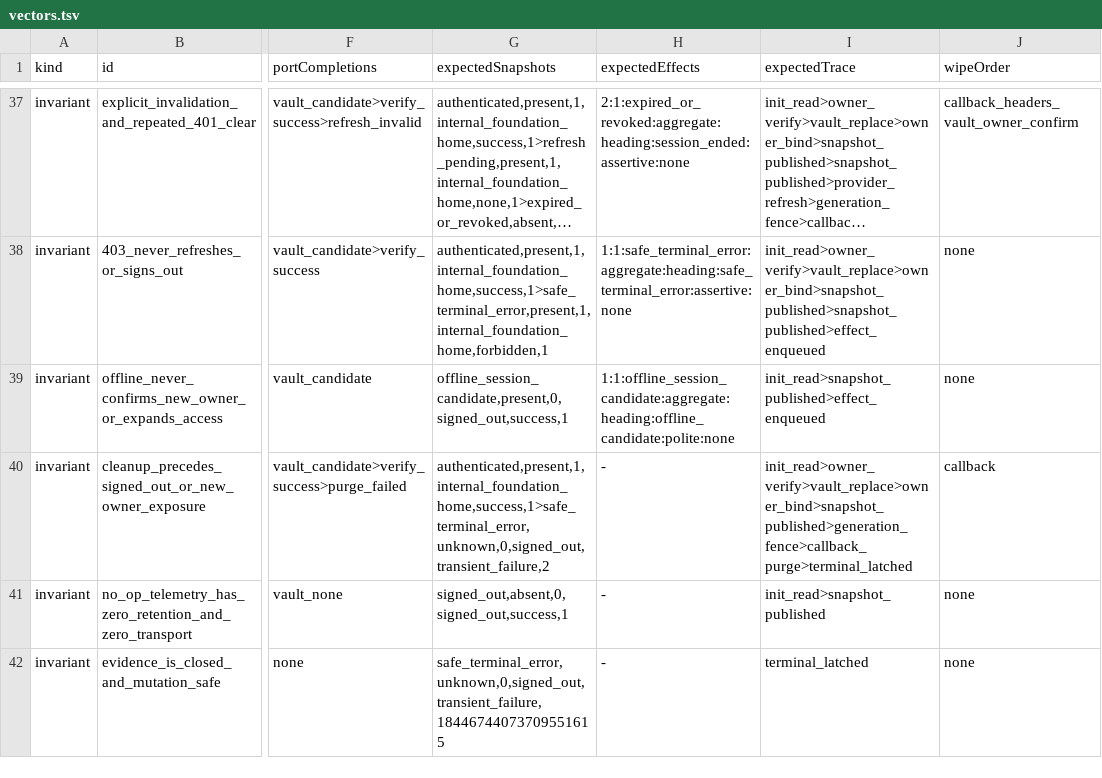
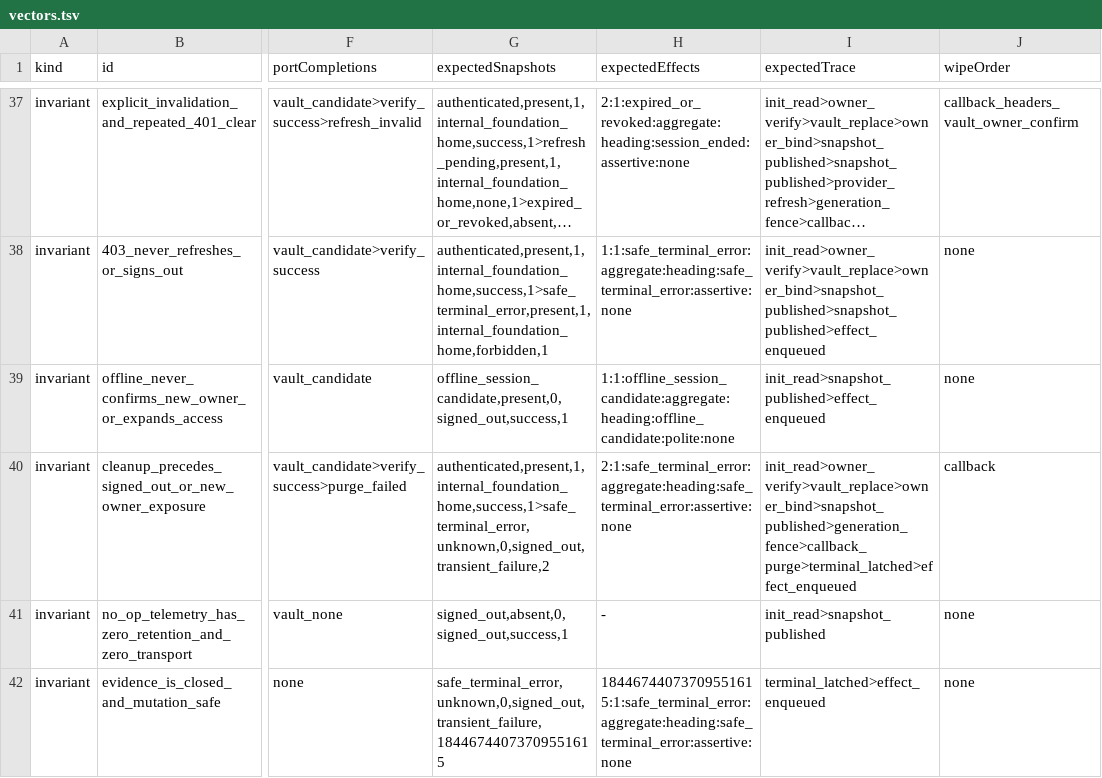
Before and after one commit to r1ruffrider/Fluyo, a TSV file: contracts/mobile/auth-runtime-synthetic/v1/vectors.tsv, drawn as a sheet; only a part is shown, gaps mark what is left out; long unchanged cells end in …; the diff names each change by its address in the sheet, - before the commit and + after, or states it on an @@ line.

Commit message:
fix(auth): preserve terminal accessibility evidence

```diff
--- a/contracts/mobile/auth-runtime-synthetic/v1/vectors.tsv
+++ b/contracts/mobile/auth-runtime-synthetic/v1/vectors.tsv
-H40 (expectedEffects): -
+H40 (expectedEffects): 2:1:safe_terminal_error:aggregate:heading:safe_terminal_error:assertive:none
-I40 (expectedTrace): init_read>owner_verify>vault_replace>owner_bind>snapshot_published>generation_fence>callback_purge>terminal_latched
+I40 (expectedTrace): init_read>owner_verify>vault_replace>owner_bind>snapshot_published>generation_fence>callback_purge>terminal_latched>effect_enqueued
-H42 (expectedEffects): -
+H42 (expectedEffects): 18446744073709551615:1:safe_terminal_error:aggregate:heading:safe_terminal_error:assertive:none
-I42 (expectedTrace): terminal_latched
+I42 (expectedTrace): terminal_latched>effect_enqueued
```
Also changed, not shown: 8 other files.
